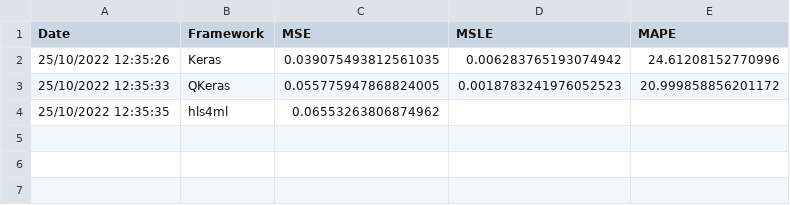
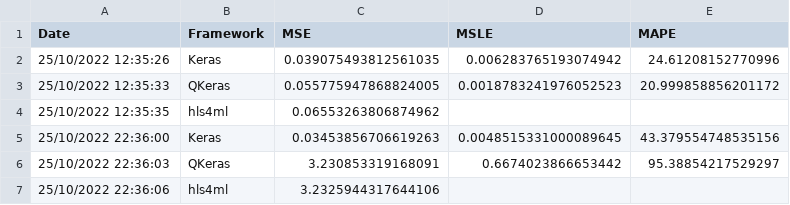
Before and after one commit to fastmachinelearning/ml4quantum-release, a CSV file: model/appendix/zrotate_reverse_problem/metrics.csv, drawn as a sheet.

```diff
--- a/model/appendix/zrotate_reverse_problem/metrics.csv
+++ b/model/appendix/zrotate_reverse_problem/metrics.csv
@@ -4 +4,4 @@ Date,Framework,MSE,MSLE,MAPE
 25/10/2022 12:35:35,hls4ml,0.06553263806874962,,
+25/10/2022 22:36:00,Keras,0.03453856706619263,0.0048515331000089645,43.379554748535156
+25/10/2022 22:36:03,QKeras,3.230853319168091,0.6674023866653442,95.38854217529297
+25/10/2022 22:36:06,hls4ml,3.2325944317644106,,
```
Also changed, not shown: model/appendix/forward_problem/forward_problem_hls_report.csv, model/appendix/zrotate_forward_problem/forward_problem_hls_report.csv, 24 other files.
